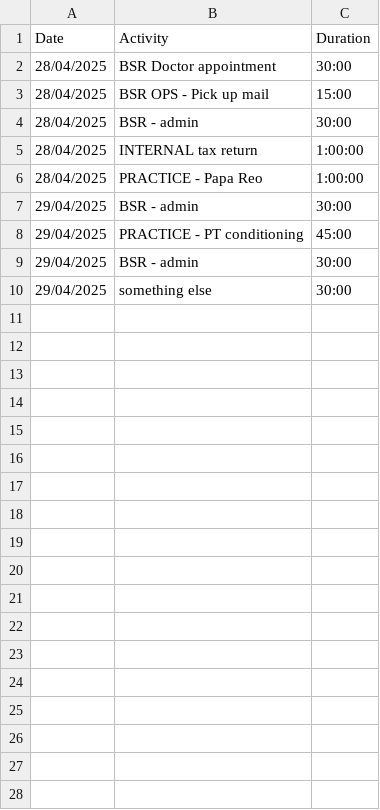
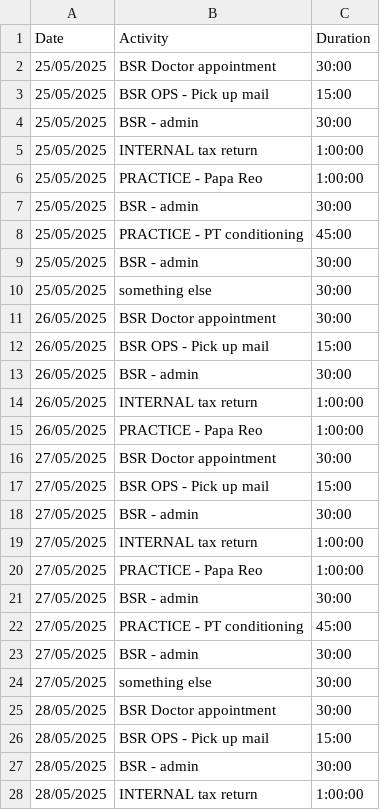
Before and after one commit to manuerwin/summarise-time, a CSV file: sample.csv, drawn as a sheet; only a part is shown; the diff covers the shown part only.

Commit message:
chore: bigger sample file

```diff
--- a/sample.csv
+++ b/sample.csv
@@ -1,10 +1,28 @@
 Date, Activity, Duration
-28/04/2025, BSR Doctor appointment, 30:00
-28/04/2025, BSR OPS - Pick up mail, 15:00
-28/04/2025, BSR - admin, 30:00
-28/04/2025, INTERNAL tax return, 1:00:00
-28/04/2025, PRACTICE - Papa Reo, 1:00:00
-29/04/2025, BSR - admin, 30:00
-29/04/2025, PRACTICE - PT conditioning, 45:00
-29/04/2025, BSR - admin, 30:00
-29/04/2025, something else, 30:00
+25/05/2025, BSR Doctor appointment, 30:00
+25/05/2025, BSR OPS - Pick up mail, 15:00
+25/05/2025, BSR - admin, 30:00
+25/05/2025, INTERNAL tax return, 1:00:00
+25/05/2025, PRACTICE - Papa Reo, 1:00:00
+25/05/2025, BSR - admin, 30:00
+25/05/2025, PRACTICE - PT conditioning, 45:00
+25/05/2025, BSR - admin, 30:00
+25/05/2025, something else, 30:00
+26/05/2025, BSR Doctor appointment, 30:00
+26/05/2025, BSR OPS - Pick up mail, 15:00
+26/05/2025, BSR - admin, 30:00
+26/05/2025, INTERNAL tax return, 1:00:00
+26/05/2025, PRACTICE - Papa Reo, 1:00:00
+27/05/2025, BSR Doctor appointment, 30:00
+27/05/2025, BSR OPS - Pick up mail, 15:00
+27/05/2025, BSR - admin, 30:00
+27/05/2025, INTERNAL tax return, 1:00:00
+27/05/2025, PRACTICE - Papa Reo, 1:00:00
+27/05/2025, BSR - admin, 30:00
+27/05/2025, PRACTICE - PT conditioning, 45:00
+27/05/2025, BSR - admin, 30:00
+27/05/2025, something else, 30:00
+28/05/2025, BSR Doctor appointment, 30:00
+28/05/2025, BSR OPS - Pick up mail, 15:00
+28/05/2025, BSR - admin, 30:00
+28/05/2025, INTERNAL tax return, 1:00:00
```
Also changed, not shown: 1 added row elsewhere in this file.
